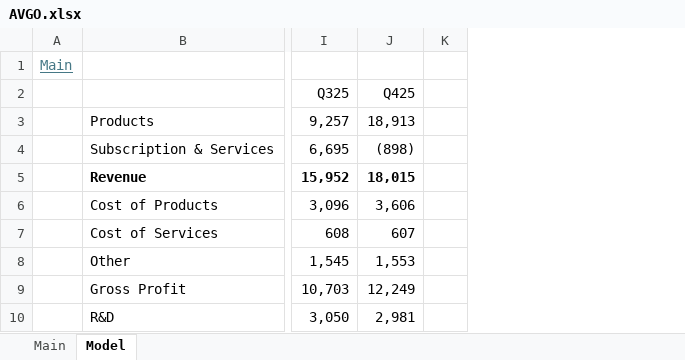
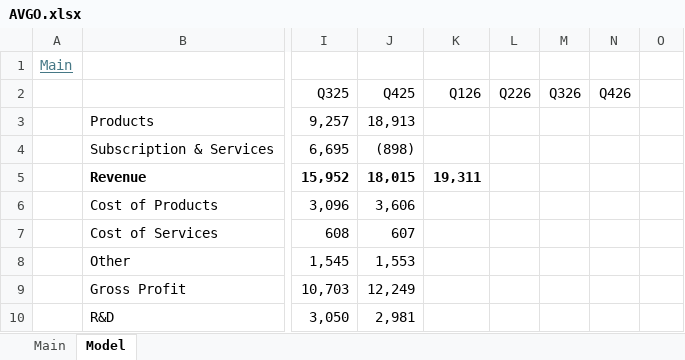
Before and after one commit to oscarsettje/Models, an Excel workbook: AVGO.xlsx, sheet Model, drawn as a sheet; only a part is shown, gaps mark what is left out; values as stored, in another font and other column widths than the file's, no borders; the diff names each change by its address in the sheet, - before the commit and + after, or states it on an @@ line.

```diff
--- a/AVGO.xlsx (sheet Model)
+++ b/AVGO.xlsx (sheet Model)
+column K (Q126), row 5: 19,311
+column L (Q226), empty
+column M (Q326), empty
+column N (Q426), empty
```
Also changed, not shown: sheet Main, formulas that keep their value, 2914.T.xlsx, ANF.xlsx, 4 other files.
